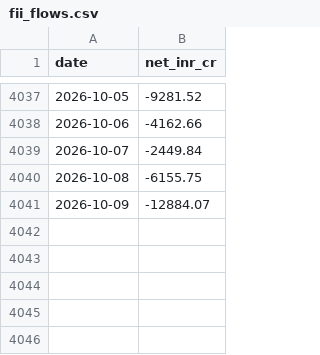
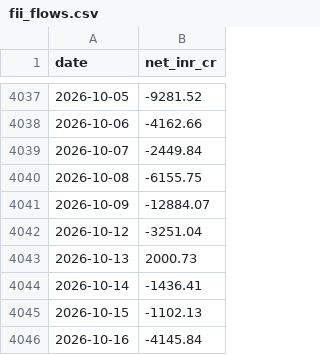
Before and after one commit to Yashpatil25/india-flow-regime, a CSV file: fii_flows.csv, drawn as a sheet; only a part is shown, gaps mark what is left out.

```diff
--- a/fii_flows.csv
+++ b/fii_flows.csv
@@ -4041 +4041,6 @@ date,net_inr_cr
 2026-10-09,-12884.07
+2026-10-12,-3251.04
+2026-10-13,2000.73
+2026-10-14,-1436.41
+2026-10-15,-1102.13
+2026-10-16,-4145.84
```
Also changed, not shown: 1 other file.
